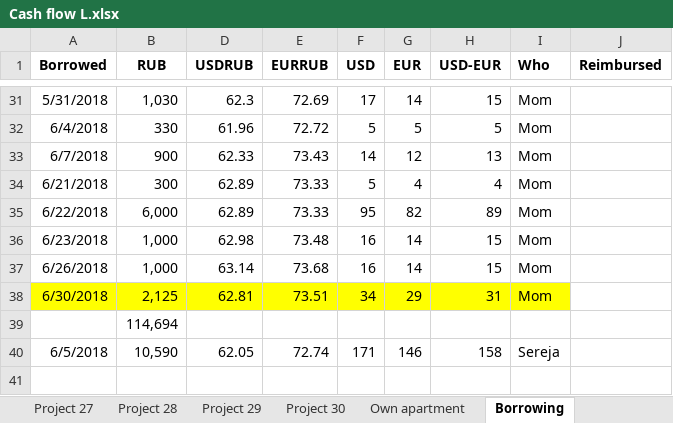
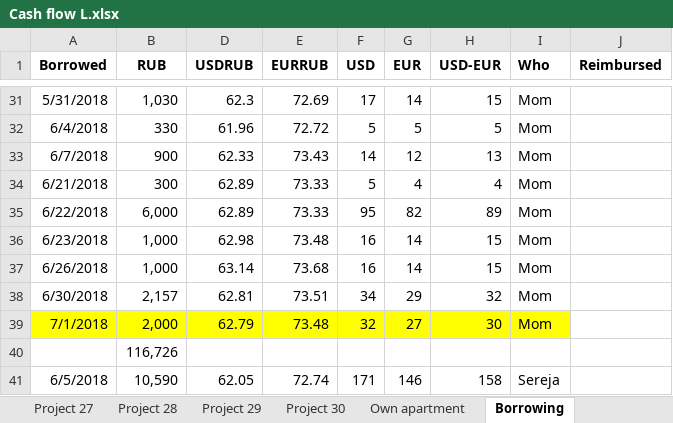
Before and after one commit to apkretov/rp, an Excel workbook: syncronisation/Cash flow L.xlsx, sheet Borrowing, drawn as a sheet; only a part is shown, gaps mark what is left out; values as stored, in another font and other column widths than the file's, no borders; charts and pictures not drawn; addresses are those after the commit; the diff names each change by its address in the sheet, - before the commit and + after, or states it on an @@ line.

```diff
--- a/syncronisation/Cash flow L.xlsx (sheet Borrowing)
+++ b/syncronisation/Cash flow L.xlsx (sheet Borrowing)
-A38:B38 fill: #FFFF00
+A38:B38 fill: none
-B38 (RUB): 2,125
+B38 (RUB): 2,157
-D38:I38 fill: #FFFF00
+D38:I38 fill: none
-H38 (USD-EUR): 31
+H38 (USD-EUR): 32
+row 39: 7/1/2018 | 2,000 | 62.79 | 73.48 | 32 | 27 | 30 | Mom
-B40 (RUB): 114,694
+B40 (RUB): 116,726
```
Also changed, not shown: 44 other files.
